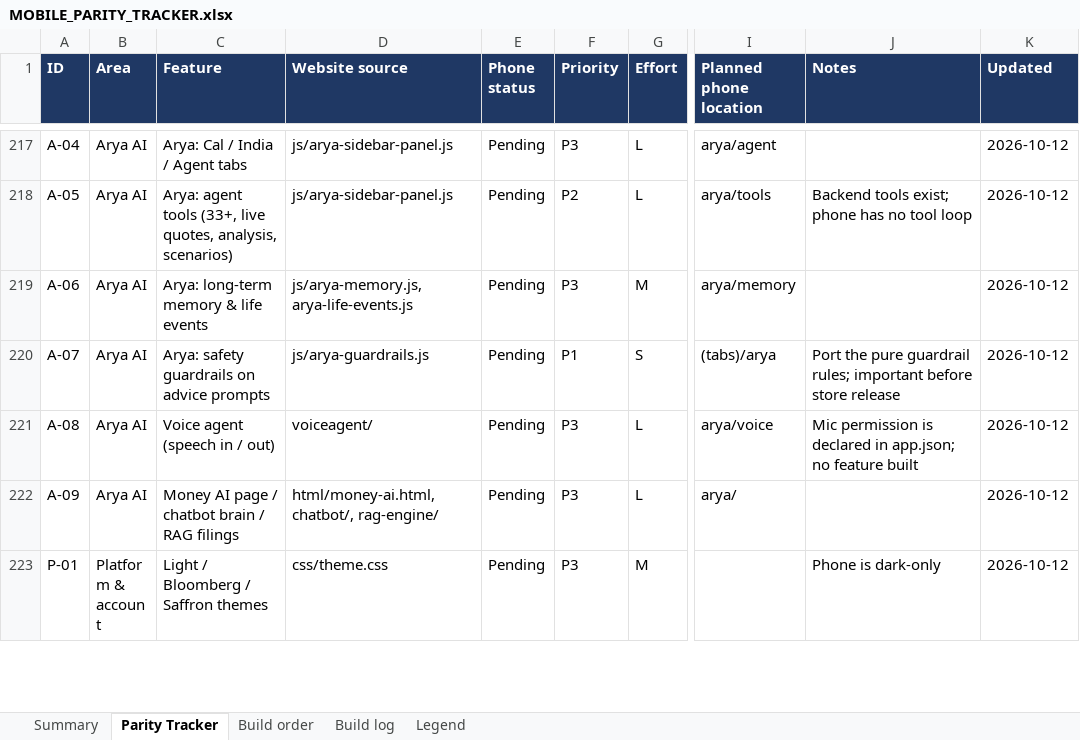
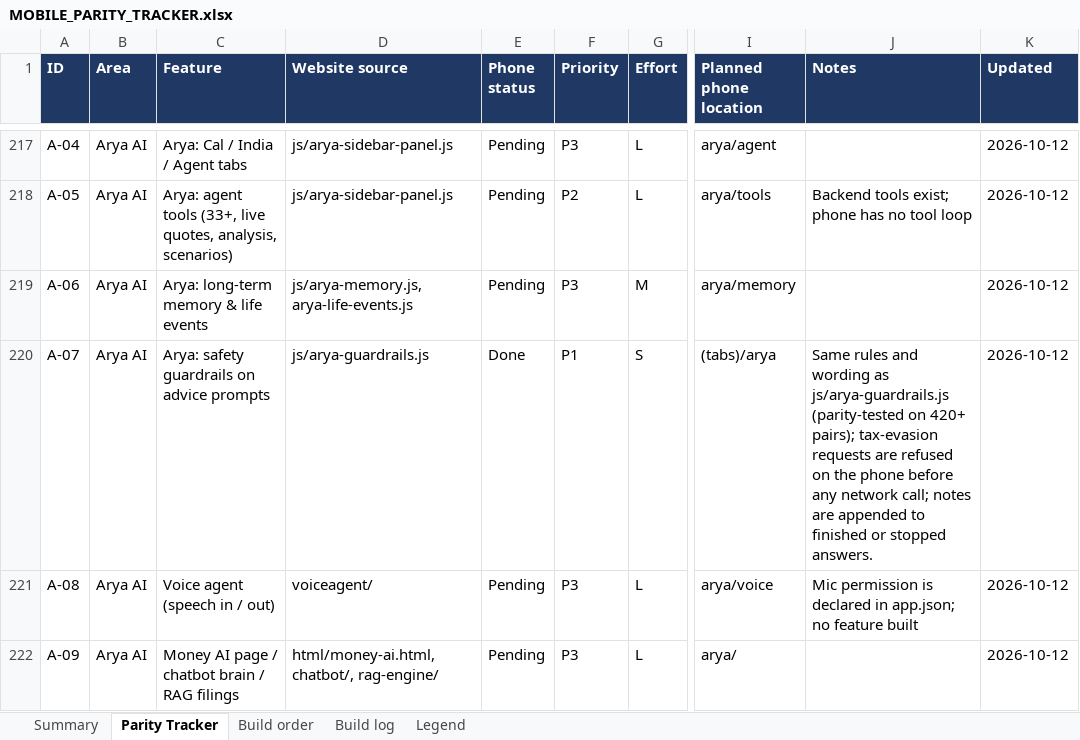
Before and after one commit to vikasmanjunath-dev/FIN-OS, an Excel workbook: docs/MOBILE_PARITY_TRACKER.xlsx, sheet Parity Tracker, drawn as a sheet; only a part is shown, gaps mark what is left out; the shorter side is filled out with more unchanged rows; values as stored, in another font and other column widths than the file's, no borders; charts and pictures and conditional formats not drawn; the diff covers the shown part only; the diff names each change by its address in the sheet, - before the commit and + after, or states it on an @@ line.

Commit message:
feat(mobile): salary, SIP step-up, home loan, calendar, gold, debt, credit score, crypto, broker holdings import, Arya guardrails
Salary structure (HRA, both regimes, take-home never auto-overwrites income), SIP step-up, home loan with prepayment, financial calendar with real deposit maturities, gold, debt payoff, credit score, crypto, broker holdings CSV import that replaces rather than adds, and Arya guardrails that refuse tax-evasion requests on the phone. Each ported module has a parity test against the website's own file. 146 mobile tests. Parity tracker and MOBILE_APP.md updated; privacy notice and fetch allow-list widened for the holdings file read.

```diff
--- a/docs/MOBILE_PARITY_TRACKER.xlsx (sheet Parity Tracker)
+++ b/docs/MOBILE_PARITY_TRACKER.xlsx (sheet Parity Tracker)
-E220 (Phone status): Pending
+E220 (Phone status): Done
-J220 (Notes): Port the pure guardrail rules; important before store release
+J220 (Notes): Same rules and wording as js/arya-guardrails.js (parity-tested on 420+ pairs); tax-evasion requests are refused on the phone before any network call; notes are appended to finished or stopped answers.
```
Also changed, not shown: 30 edited cells elsewhere in this sheet, sheet Build log, sheet Build order, sheet Summary, 32 other files.
